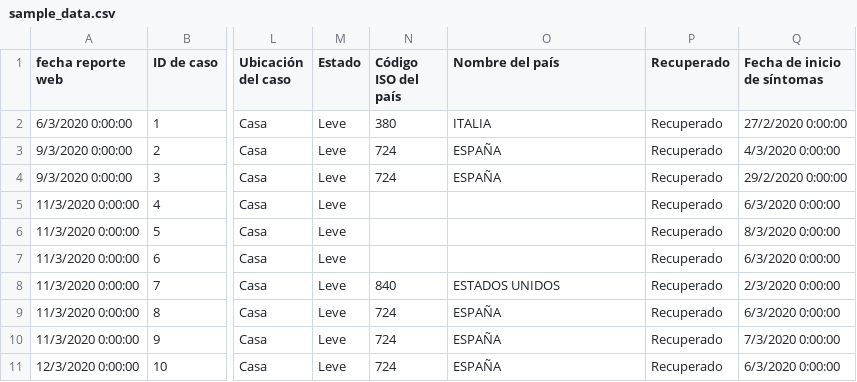
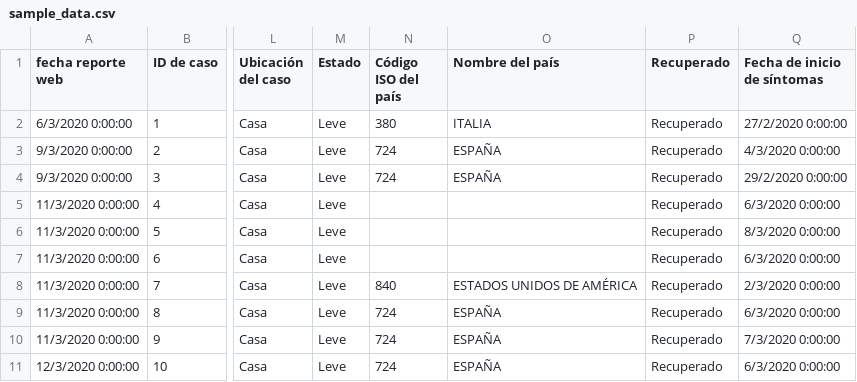
Before and after one commit to globaldothealth/list, a CSV file: ingestion/functions/parsing/colombia/sample_data.csv, drawn as a sheet; only a part is shown, gaps mark what is left out; the diff names each change by its address in the sheet, - before the commit and + after, or states it on an @@ line.

Commit message:
Update Colombia to manual geocoding system using location lookup dictionary

```diff
--- a/ingestion/functions/parsing/colombia/sample_data.csv
+++ b/ingestion/functions/parsing/colombia/sample_data.csv
-O8 (Nombre del país): ESTADOS UNIDOS
+O8 (Nombre del país): ESTADOS UNIDOS DE AMÉRICA
```
Also changed, not shown: 4 other files.
